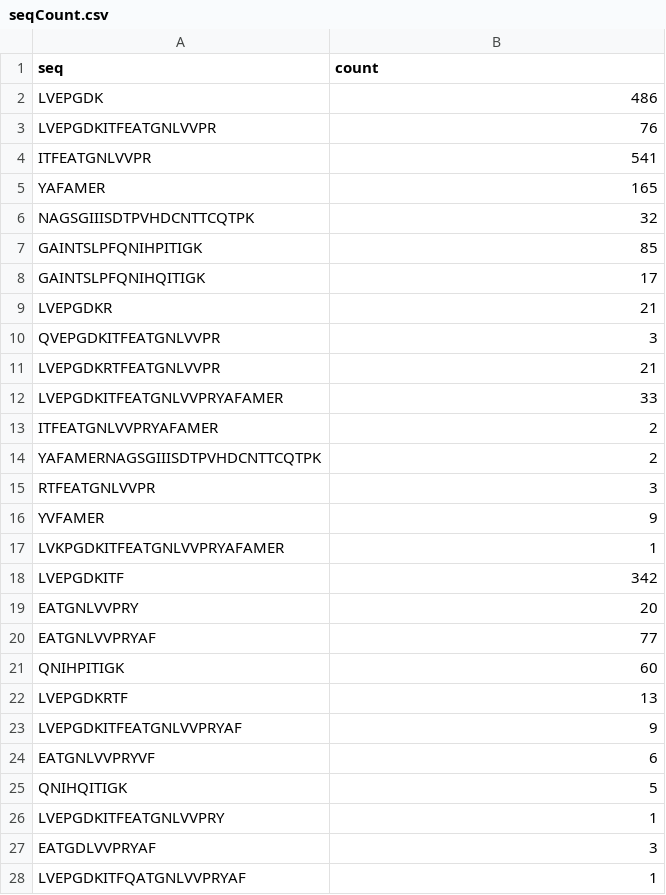
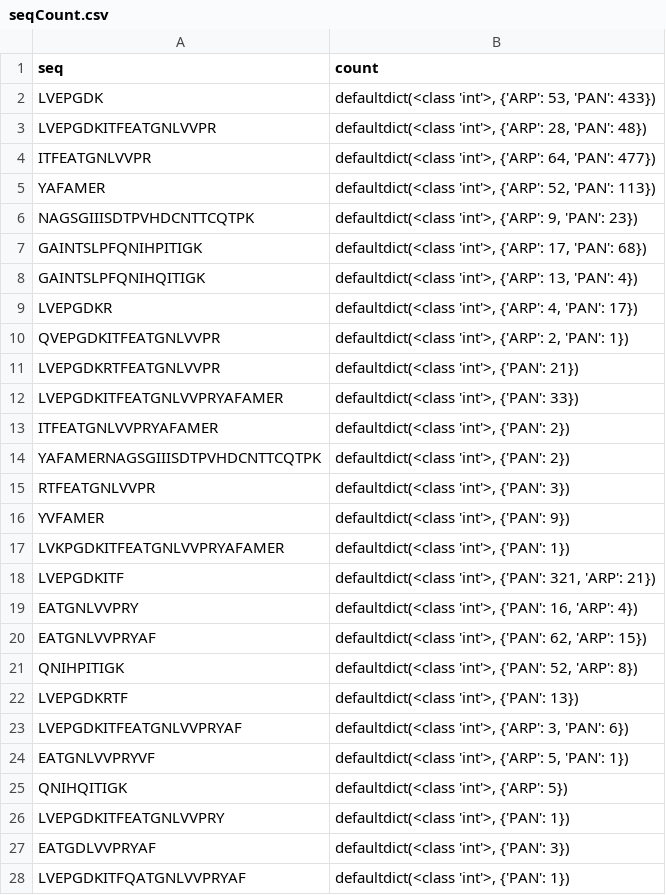
Before and after one commit to vicentepese/PSM-Influenza, a CSV file: Outputs/seqCount.csv, drawn as a sheet; only a part is shown; the diff covers the shown part only.

```diff
--- a/Outputs/seqCount.csv
+++ b/Outputs/seqCount.csv
@@ -1,28 +1,28 @@
 seq,count
-LVEPGDK,486
-LVEPGDKITFEATGNLVVPR,76
-ITFEATGNLVVPR,541
-YAFAMER,165
-NAGSGIIISDTPVHDCNTTCQTPK,32
-GAINTSLPFQNIHPITIGK,85
-GAINTSLPFQNIHQITIGK,17
-LVEPGDKR,21
-QVEPGDKITFEATGNLVVPR,3
-LVEPGDKRTFEATGNLVVPR,21
-LVEPGDKITFEATGNLVVPRYAFAMER,33
-ITFEATGNLVVPRYAFAMER,2
-YAFAMERNAGSGIIISDTPVHDCNTTCQTPK,2
-RTFEATGNLVVPR,3
-YVFAMER,9
-LVKPGDKITFEATGNLVVPRYAFAMER,1
-LVEPGDKITF,342
-EATGNLVVPRY,20
-EATGNLVVPRYAF,77
-QNIHPITIGK,60
-LVEPGDKRTF,13
-LVEPGDKITFEATGNLVVPRYAF,9
-EATGNLVVPRYVF,6
-QNIHQITIGK,5
-LVEPGDKITFEATGNLVVPRY,1
-EATGDLVVPRYAF,3
-LVEPGDKITFQATGNLVVPRYAF,1
+LVEPGDK,"defaultdict(<class 'int'>, {'ARP': 53, 'PAN': 433})"
+LVEPGDKITFEATGNLVVPR,"defaultdict(<class 'int'>, {'ARP': 28, 'PAN': 48})"
+ITFEATGNLVVPR,"defaultdict(<class 'int'>, {'ARP': 64, 'PAN': 477})"
+YAFAMER,"defaultdict(<class 'int'>, {'ARP': 52, 'PAN': 113})"
+NAGSGIIISDTPVHDCNTTCQTPK,"defaultdict(<class 'int'>, {'ARP': 9, 'PAN': 23})"
+GAINTSLPFQNIHPITIGK,"defaultdict(<class 'int'>, {'ARP': 17, 'PAN': 68})"
+GAINTSLPFQNIHQITIGK,"defaultdict(<class 'int'>, {'ARP': 13, 'PAN': 4})"
+LVEPGDKR,"defaultdict(<class 'int'>, {'ARP': 4, 'PAN': 17})"
+QVEPGDKITFEATGNLVVPR,"defaultdict(<class 'int'>, {'ARP': 2, 'PAN': 1})"
+LVEPGDKRTFEATGNLVVPR,"defaultdict(<class 'int'>, {'PAN': 21})"
+LVEPGDKITFEATGNLVVPRYAFAMER,"defaultdict(<class 'int'>, {'PAN': 33})"
+ITFEATGNLVVPRYAFAMER,"defaultdict(<class 'int'>, {'PAN': 2})"
+YAFAMERNAGSGIIISDTPVHDCNTTCQTPK,"defaultdict(<class 'int'>, {'PAN': 2})"
+RTFEATGNLVVPR,"defaultdict(<class 'int'>, {'PAN': 3})"
+YVFAMER,"defaultdict(<class 'int'>, {'PAN': 9})"
+LVKPGDKITFEATGNLVVPRYAFAMER,"defaultdict(<class 'int'>, {'PAN': 1})"
+LVEPGDKITF,"defaultdict(<class 'int'>, {'PAN': 321, 'ARP': 21})"
+EATGNLVVPRY,"defaultdict(<class 'int'>, {'PAN': 16, 'ARP': 4})"
+EATGNLVVPRYAF,"defaultdict(<class 'int'>, {'PAN': 62, 'ARP': 15})"
+QNIHPITIGK,"defaultdict(<class 'int'>, {'PAN': 52, 'ARP': 8})"
+LVEPGDKRTF,"defaultdict(<class 'int'>, {'PAN': 13})"
+LVEPGDKITFEATGNLVVPRYAF,"defaultdict(<class 'int'>, {'ARP': 3, 'PAN': 6})"
+EATGNLVVPRYVF,"defaultdict(<class 'int'>, {'ARP': 5, 'PAN': 1})"
+QNIHQITIGK,"defaultdict(<class 'int'>, {'ARP': 5})"
+LVEPGDKITFEATGNLVVPRY,"defaultdict(<class 'int'>, {'PAN': 1})"
+EATGDLVVPRYAF,"defaultdict(<class 'int'>, {'PAN': 3})"
+LVEPGDKITFQATGNLVVPRYAF,"defaultdict(<class 'int'>, {'PAN': 1})"
```
Also changed, not shown: 57 edited cells elsewhere in this file, 3 other files.
